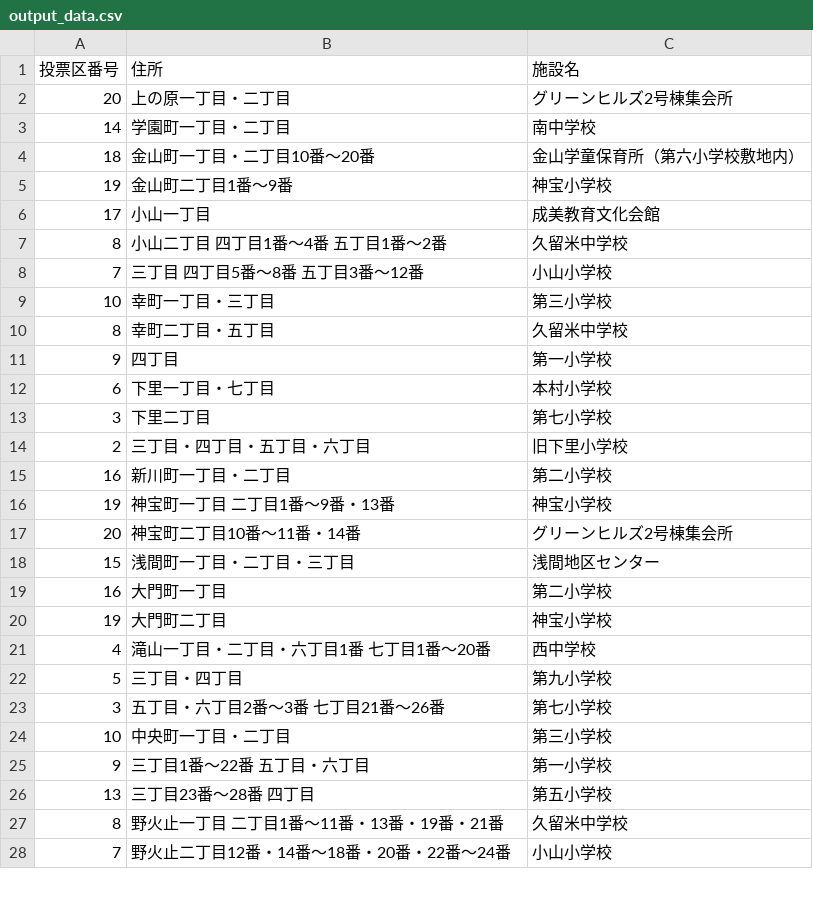
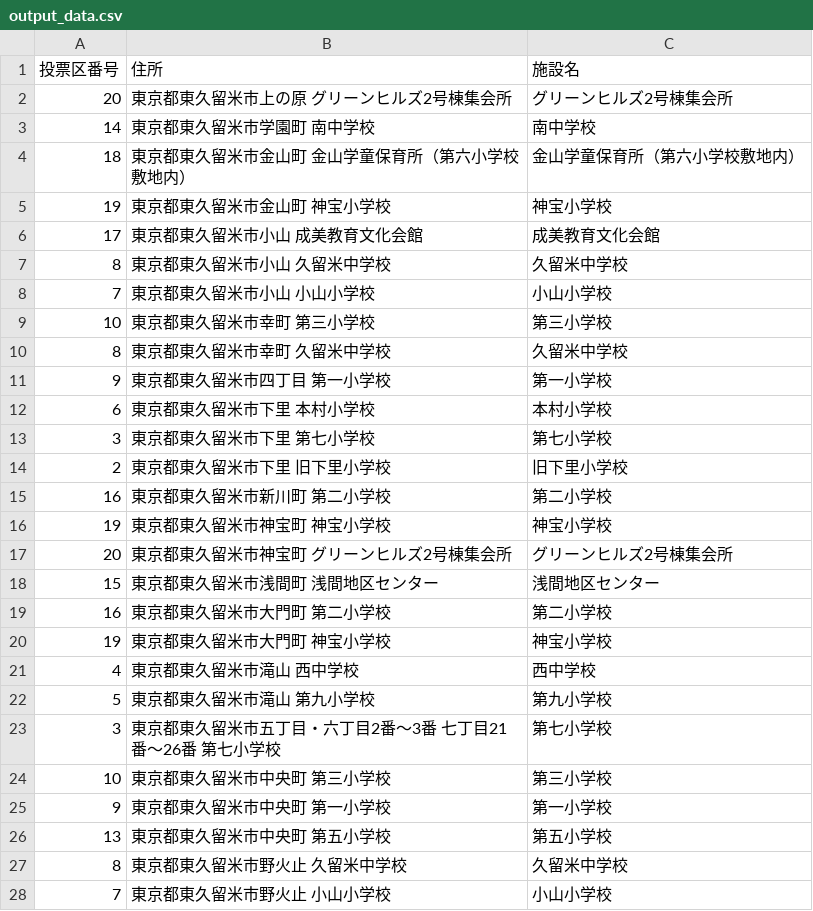
Before and after one commit to muzudho/election-helper, a CSV file: 2024_tokyo/vote_on_the_day/higashikurume/output_data.csv, drawn as a sheet; only a part is shown; the diff covers the shown part only.

```diff
--- a/2024_tokyo/vote_on_the_day/higashikurume/output_data.csv
+++ b/2024_tokyo/vote_on_the_day/higashikurume/output_data.csv
@@ -1,28 +1,28 @@
 投票区番号, 住所, 施設名
-20, 上の原一丁目・二丁目, グリーンヒルズ2号棟集会所
-14, 学園町一丁目・二丁目, 南中学校
-18, 金山町一丁目・二丁目10番～20番, 金山学童保育所（第六小学校敷地内）
-19, 金山町二丁目1番～9番, 神宝小学校
-17, 小山一丁目, 成美教育文化会館
-8, 小山二丁目　四丁目1番～4番　五丁目1番～2番, 久留米中学校
-7, 三丁目　四丁目5番～8番　五丁目3番～12番, 小山小学校
-10, 幸町一丁目・三丁目, 第三小学校
-8, 幸町二丁目・五丁目, 久留米中学校
-9, 四丁目, 第一小学校
-6, 下里一丁目・七丁目, 本村小学校
-3, 下里二丁目, 第七小学校
-2, 三丁目・四丁目・五丁目・六丁目, 旧下里小学校
-16, 新川町一丁目・二丁目, 第二小学校
-19, 神宝町一丁目　二丁目1番～9番・13番, 神宝小学校
-20, 神宝町二丁目10番～11番・14番, グリーンヒルズ2号棟集会所
-15, 浅間町一丁目・二丁目・三丁目, 浅間地区センター
-16, 大門町一丁目, 第二小学校
-19, 大門町二丁目, 神宝小学校
-4, 滝山一丁目・二丁目・六丁目1番　七丁目1番～20番, 西中学校
-5, 三丁目・四丁目, 第九小学校
-3, 五丁目・六丁目2番～3番　七丁目21番～26番, 第七小学校
-10, 中央町一丁目・二丁目, 第三小学校
-9, 三丁目1番～22番　五丁目・六丁目, 第一小学校
-13, 三丁目23番～28番　四丁目, 第五小学校
-8, 野火止一丁目　二丁目1番～11番・13番・19番・21番, 久留米中学校
-7, 野火止二丁目12番・14番～18番・20番・22番～24番, 小山小学校
+20, 東京都東久留米市上の原 グリーンヒルズ2号棟集会所, グリーンヒルズ2号棟集会所
+14, 東京都東久留米市学園町 南中学校, 南中学校
+18, 東京都東久留米市金山町 金山学童保育所（第六小学校敷地内）, 金山学童保育所（第六小学校敷地内）
+19, 東京都東久留米市金山町 神宝小学校, 神宝小学校
+17, 東京都東久留米市小山 成美教育文化会館, 成美教育文化会館
+8, 東京都東久留米市小山 久留米中学校, 久留米中学校
+7, 東京都東久留米市小山 小山小学校, 小山小学校
+10, 東京都東久留米市幸町 第三小学校, 第三小学校
+8, 東京都東久留米市幸町 久留米中学校, 久留米中学校
+9, 東京都東久留米市四丁目 第一小学校, 第一小学校
+6, 東京都東久留米市下里 本村小学校, 本村小学校
+3, 東京都東久留米市下里 第七小学校, 第七小学校
+2, 東京都東久留米市下里 旧下里小学校, 旧下里小学校
+16, 東京都東久留米市新川町 第二小学校, 第二小学校
+19, 東京都東久留米市神宝町 神宝小学校, 神宝小学校
+20, 東京都東久留米市神宝町 グリーンヒルズ2号棟集会所, グリーンヒルズ2号棟集会所
+15, 東京都東久留米市浅間町 浅間地区センター, 浅間地区センター
+16, 東京都東久留米市大門町 第二小学校, 第二小学校
+19, 東京都東久留米市大門町 神宝小学校, 神宝小学校
+4, 東京都東久留米市滝山 西中学校, 西中学校
+5, 東京都東久留米市滝山 第九小学校, 第九小学校
+3, 東京都東久留米市五丁目・六丁目2番～3番　七丁目21番～26番 第七小学校, 第七小学校
+10, 東京都東久留米市中央町 第三小学校, 第三小学校
+9, 東京都東久留米市中央町 第一小学校, 第一小学校
+13, 東京都東久留米市中央町 第五小学校, 第五小学校
+8, 東京都東久留米市野火止 久留米中学校, 久留米中学校
+7, 東京都東久留米市野火止 小山小学校, 小山小学校
```
Also changed, not shown: 2 added rows, 2 removed rows and 21 edited cells elsewhere in this file, 1 other file.
